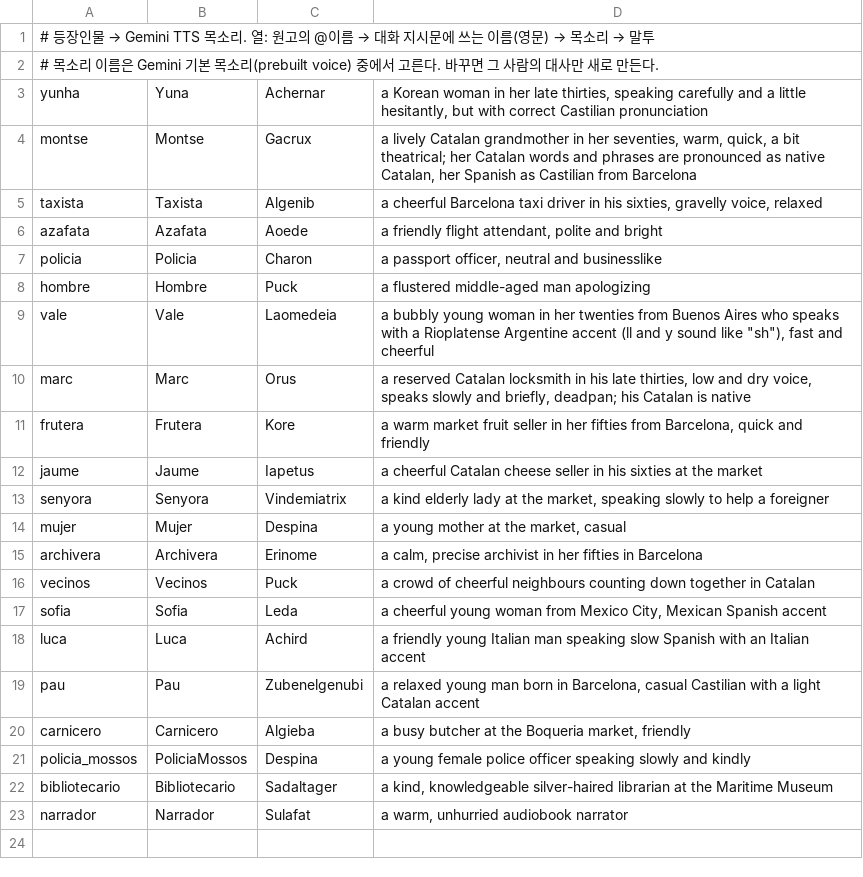
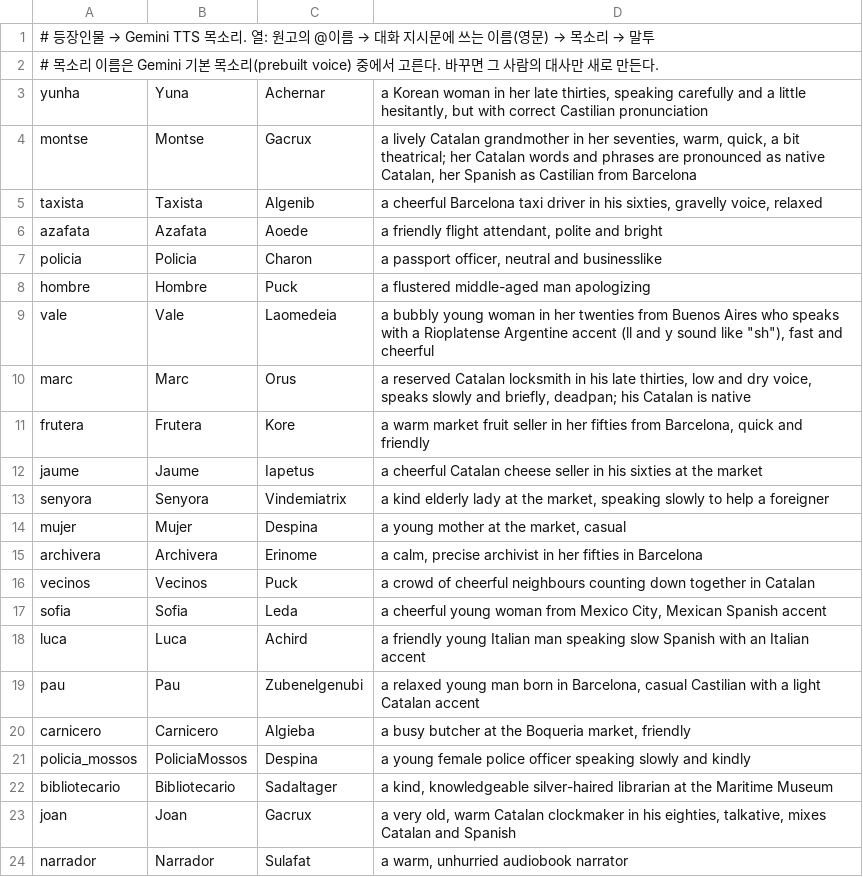
Before and after one commit to dwookmike-droid/english-reader, a TSV file: spanish/src/voices.tsv, drawn as a sheet.

```diff
--- a/spanish/src/voices.tsv
+++ b/spanish/src/voices.tsv
@@ -22,2 +22,3 @@ policia_mossos	PoliciaMossos	Despina	a young female police officer speaking slow
 bibliotecario	Bibliotecario	Sadaltager	a kind, knowledgeable silver-haired librarian at the Maritime Museum
+joan	Joan	Gacrux	a very old, warm Catalan clockmaker in his eighties, talkative, mixes Catalan and Spanish
 narrador	Narrador	Sulafat	a warm, unhurried audiobook narrator
```
Also changed, not shown: 6 other files.
